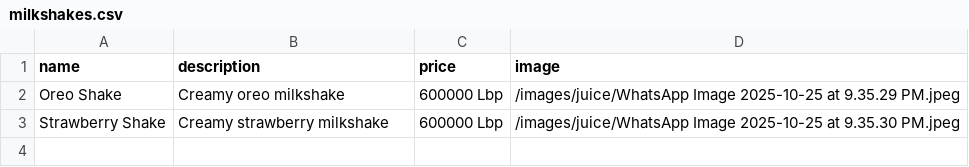
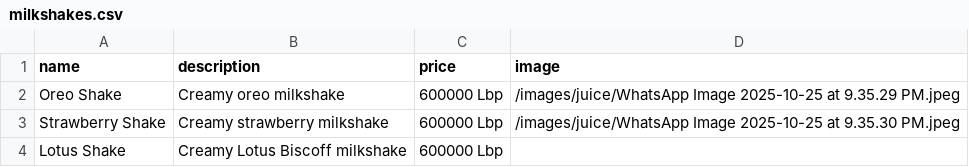
Before and after one commit to RoBat-1/restaurant-menu-app, a CSV file: public/data/milkshakes.csv, drawn as a sheet.

Commit message:
Add Lotus Shake to Milkshakes section

```diff
--- a/public/data/milkshakes.csv
+++ b/public/data/milkshakes.csv
@@ -3 +3,2 @@ Oreo Shake,Creamy oreo milkshake,600000 Lbp,/images/juice/WhatsApp Image 2025-10
 Strawberry Shake,Creamy strawberry milkshake,600000 Lbp,/images/juice/WhatsApp Image 2025-10-25 at 9.35.30 PM.jpeg
+Lotus Shake,Creamy Lotus Biscoff milkshake,600000 Lbp,
```
